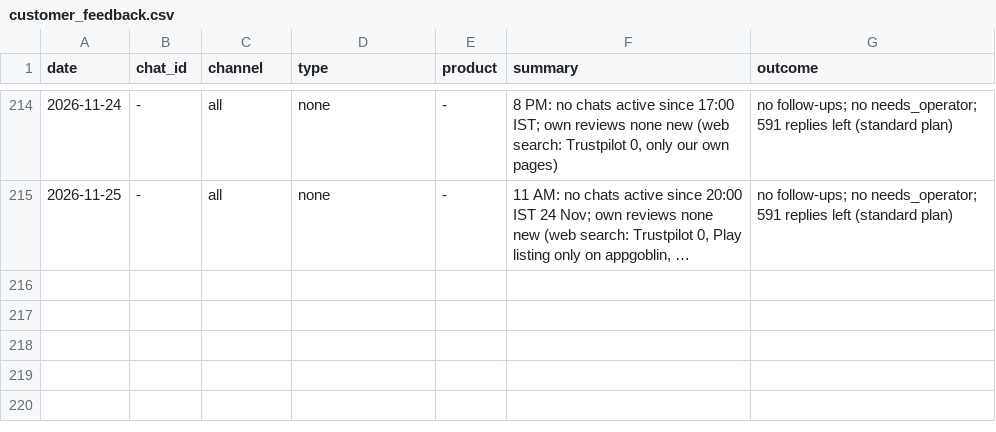
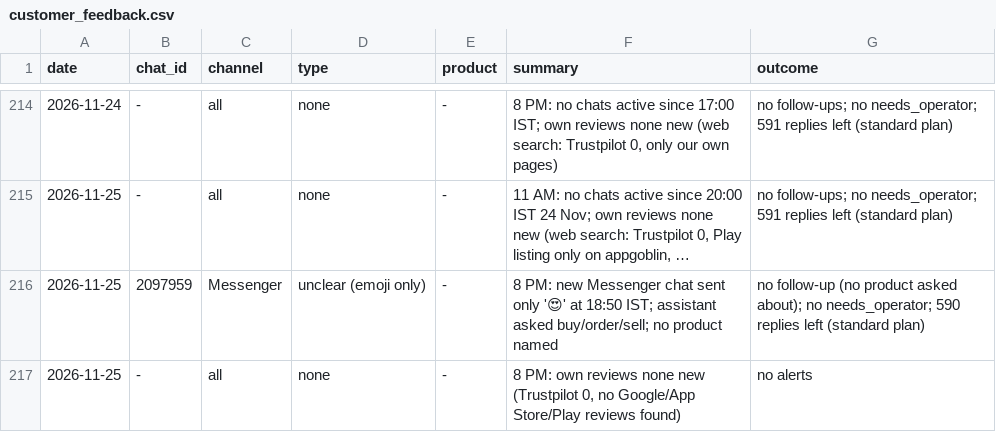
Before and after one commit to gjsgopi-dev/pureorganiczone-reels, a CSV file: insights/customer_feedback.csv, drawn as a sheet; only a part is shown, gaps mark what is left out; long unchanged cells end in …; the diff names each change by its address in the sheet, - before the commit and + after, or states it on an @@ line.

```diff
--- a/insights/customer_feedback.csv
+++ b/insights/customer_feedback.csv
+row 216: 2026-11-25 | 2097959 | Messenger | unclear (emoji only) | - | 8 PM: new Messenger chat sent only '😍' at 18:50 IST; assistant asked buy/order/sell; no product named | no follow-up (no product asked about); no needs_operator; 590 replies left (standard plan)
+row 217: 2026-11-25 | - | all | none | - | 8 PM: own reviews none new (Trustpilot 0, no Google/App Store/Play reviews found) | no alerts
```
Also changed, not shown: insights/growth_tests.csv, insights/reel_sales.csv, 3 other files.
